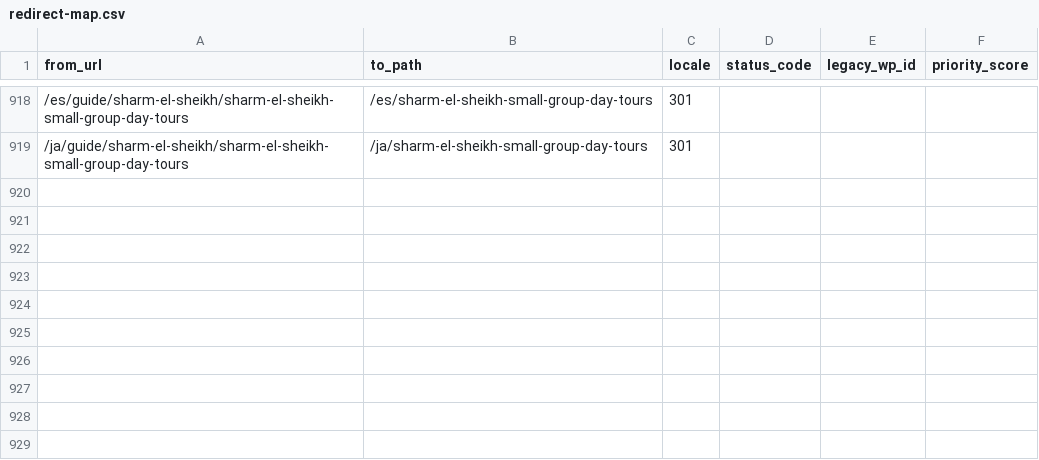
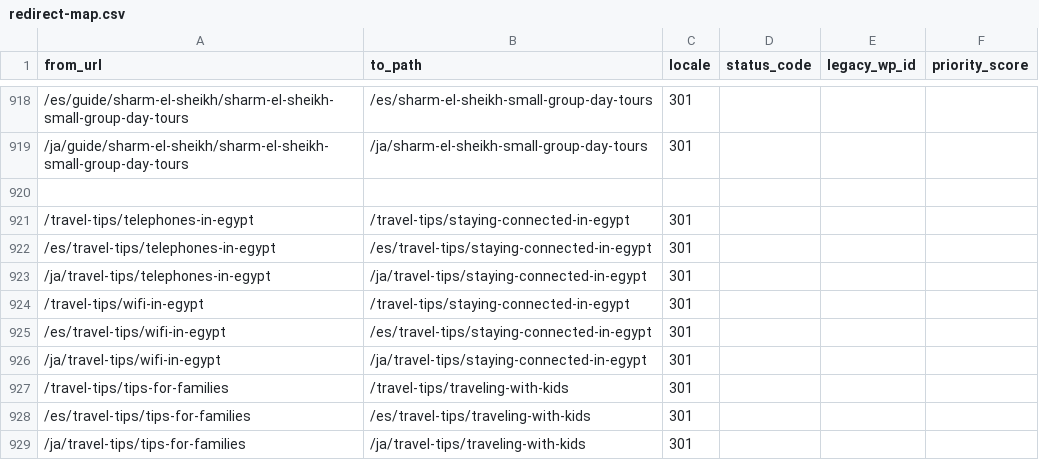
Before and after one commit to desertcanvasart-dotcom/travel2egypt-next, a CSV file: migration/redirect-map.csv, drawn as a sheet; only a part is shown, gaps mark what is left out; the diff names each change by its address in the sheet, - before the commit and + after, or states it on an @@ line.

```diff
--- a/migration/redirect-map.csv
+++ b/migration/redirect-map.csv
+row 920: (empty)
+row 921: /travel-tips/telephones-in-egypt | /travel-tips/staying-connected-in-egypt | 301
+row 922: /es/travel-tips/telephones-in-egypt | /es/travel-tips/staying-connected-in-egypt | 301
+row 923: /ja/travel-tips/telephones-in-egypt | /ja/travel-tips/staying-connected-in-egypt | 301
+row 924: /travel-tips/wifi-in-egypt | /travel-tips/staying-connected-in-egypt | 301
+row 925: /es/travel-tips/wifi-in-egypt | /es/travel-tips/staying-connected-in-egypt | 301
+row 926: /ja/travel-tips/wifi-in-egypt | /ja/travel-tips/staying-connected-in-egypt | 301
+row 927: /travel-tips/tips-for-families | /travel-tips/traveling-with-kids | 301
+row 928: /es/travel-tips/tips-for-families | /es/travel-tips/traveling-with-kids | 301
+row 929: /ja/travel-tips/tips-for-families | /ja/travel-tips/traveling-with-kids | 301
```
Also changed, not shown: 2 other files.
